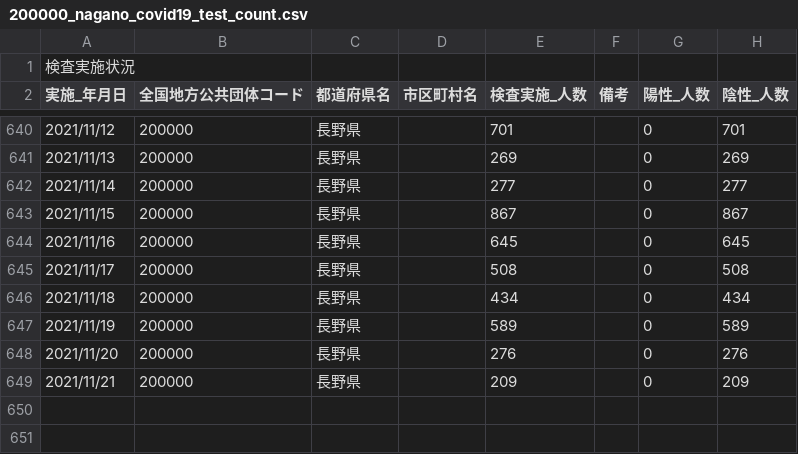
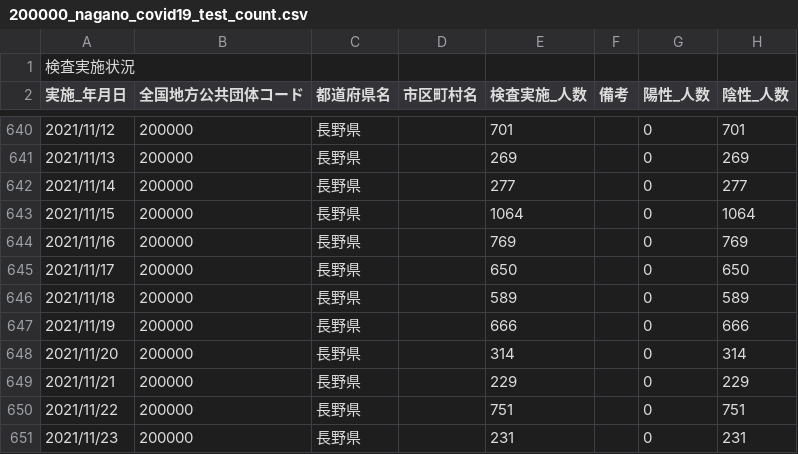
Before and after one commit to wataruoguchi/covid19_nagano_csv_to_json, a CSV file: src/.encoded/200000_nagano_covid19_test_count.csv, drawn as a sheet; only a part is shown, gaps mark what is left out.

```diff
--- a/src/.encoded/200000_nagano_covid19_test_count.csv
+++ b/src/.encoded/200000_nagano_covid19_test_count.csv
@@ -642,8 +642,10 @@
 2021/11/14,200000,長野県,,277,,0,277
-2021/11/15,200000,長野県,,867,,0,867
-2021/11/16,200000,長野県,,645,,0,645
-2021/11/17,200000,長野県,,508,,0,508
-2021/11/18,200000,長野県,,434,,0,434
-2021/11/19,200000,長野県,,589,,0,589
-2021/11/20,200000,長野県,,276,,0,276
-2021/11/21,200000,長野県,,209,,0,209
+2021/11/15,200000,長野県,,1064,,0,1064
+2021/11/16,200000,長野県,,769,,0,769
+2021/11/17,200000,長野県,,650,,0,650
+2021/11/18,200000,長野県,,589,,0,589
+2021/11/19,200000,長野県,,666,,0,666
+2021/11/20,200000,長野県,,314,,0,314
+2021/11/21,200000,長野県,,229,,0,229
+2021/11/22,200000,長野県,,751,,0,751
+2021/11/23,200000,長野県,,231,,0,231
```
Also changed, not shown: src/.encoded/200000_nagano_covid19_call_center.csv, src/.encoded/call_center.csv, 4 other files.
